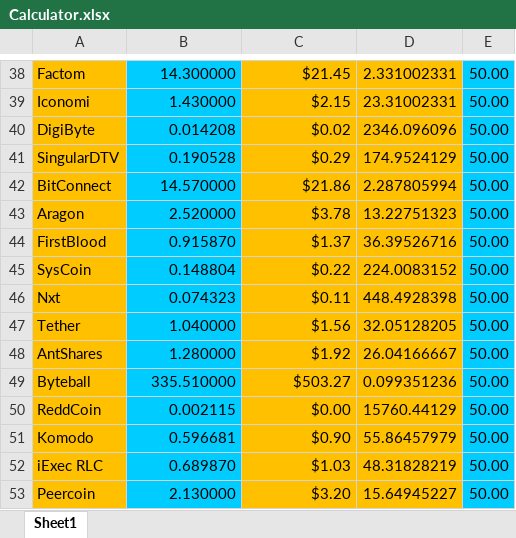
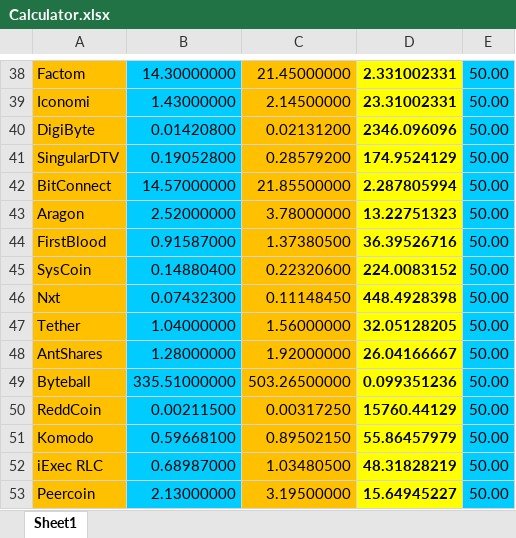
Before and after one commit to ShazotiHashimoto/CryptoCalculator, an Excel workbook: Calculator.xlsx, sheet Sheet1, drawn as a sheet; only a part is shown, gaps mark what is left out; values as stored, in another font and other column widths than the file's, no borders; the diff covers the shown part only; the diff names each change by its address in the sheet, - before the commit and + after, or states it on an @@ line.

```diff
--- a/Calculator.xlsx (sheet Sheet1)
+++ b/Calculator.xlsx (sheet Sheet1)
-B38: 14.300000
+B38: 14.30000000
-C38: $21.45
+C38: 21.45000000
@@ D38:D53 fill: #FFC000 → #FFFF00, bold: off → on @@
-B39: 1.430000
+B39: 1.43000000
-C39: $2.15
+C39: 2.14500000
-B40: 0.014208
+B40: 0.01420800
-C40: $0.02
+C40: 0.02131200
-B41: 0.190528
+B41: 0.19052800
-C41: $0.29
+C41: 0.28579200
-B42: 14.570000
+B42: 14.57000000
-C42: $21.86
+C42: 21.85500000
-B43: 2.520000
+B43: 2.52000000
-C43: $3.78
+C43: 3.78000000
-B44: 0.915870
+B44: 0.91587000
-C44: $1.37
+C44: 1.37380500
-B45: 0.148804
+B45: 0.14880400
-C45: $0.22
+C45: 0.22320600
-B46: 0.074323
+B46: 0.07432300
-C46: $0.11
+C46: 0.11148450
-B47: 1.040000
+B47: 1.04000000
-C47: $1.56
+C47: 1.56000000
-B48: 1.280000
+B48: 1.28000000
-C48: $1.92
+C48: 1.92000000
-B49: 335.510000
+B49: 335.51000000
-C49: $503.27
+C49: 503.26500000
-B50: 0.002115
+B50: 0.00211500
-C50: $0.00
+C50: 0.00317250
-B51: 0.596681
+B51: 0.59668100
-C51: $0.90
+C51: 0.89502150
-B52: 0.689870
+B52: 0.68987000
-C52: $1.03
+C52: 1.03480500
-B53: 2.130000
+B53: 2.13000000
-C53: $3.20
+C53: 3.19500000
```
Also changed, not shown: 1 added row, 1 removed row, 169 edited cells and cell formats elsewhere in this sheet, formulas that keep their value.
